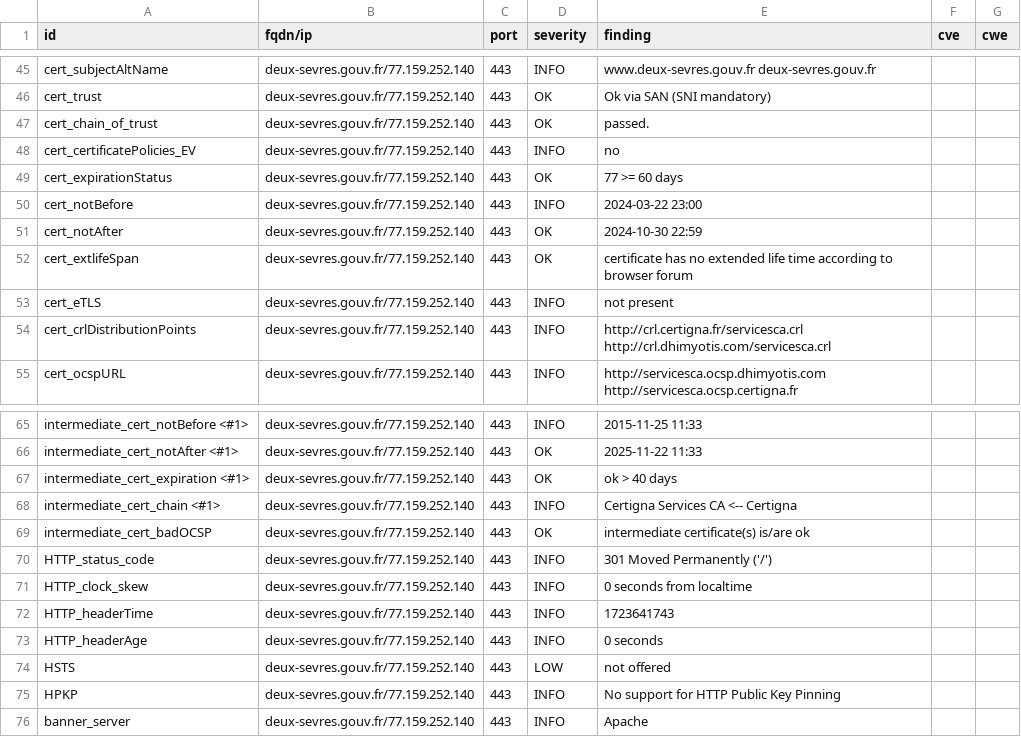
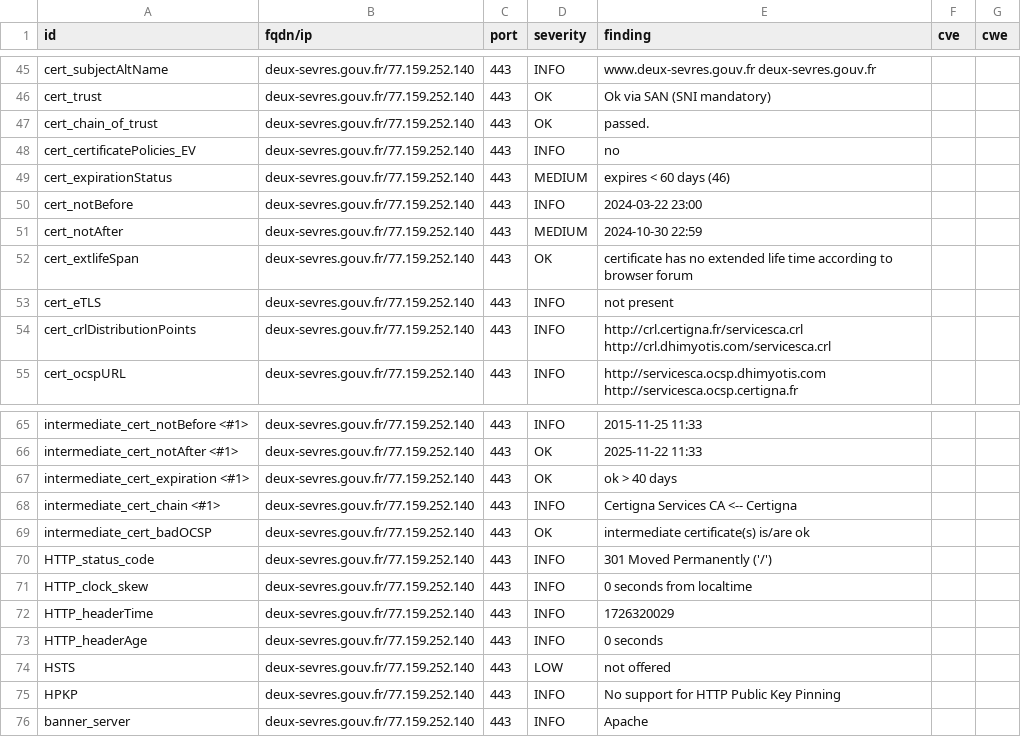
Before and after one commit to GKO-org/dashlordPrd3, a CSV file: results/aHR0cHM6Ly9kZXV4LXNldnJlcy5nb3V2LmZy/testssl.csv, drawn as a sheet; only a part is shown, gaps mark what is left out.

```diff
--- a/results/aHR0cHM6Ly9kZXV4LXNldnJlcy5nb3V2LmZy/testssl.csv
+++ b/results/aHR0cHM6Ly9kZXV4LXNldnJlcy5nb3V2LmZy/testssl.csv
@@ -48,5 +48,5 @@
 "cert_certificatePolicies_EV","deux-sevres.gouv.fr/77.159.252.140","443","INFO","no","",""
-"cert_expirationStatus","deux-sevres.gouv.fr/77.159.252.140","443","OK","77 >= 60 days","",""
+"cert_expirationStatus","deux-sevres.gouv.fr/77.159.252.140","443","MEDIUM","expires < 60 days (46)","",""
 "cert_notBefore","deux-sevres.gouv.fr/77.159.252.140","443","INFO","2024-03-22 23:00","",""
-"cert_notAfter","deux-sevres.gouv.fr/77.159.252.140","443","OK","2024-10-30 22:59","",""
+"cert_notAfter","deux-sevres.gouv.fr/77.159.252.140","443","MEDIUM","2024-10-30 22:59","",""
 "cert_extlifeSpan","deux-sevres.gouv.fr/77.159.252.140","443","OK","certificate has no extended life time according to browser forum","",""
@@ -71,3 +71,3 @@
 "HTTP_clock_skew","deux-sevres.gouv.fr/77.159.252.140","443","INFO","0 seconds from localtime","",""
-"HTTP_headerTime","deux-sevres.gouv.fr/77.159.252.140","443","INFO","1723641743","",""
+"HTTP_headerTime","deux-sevres.gouv.fr/77.159.252.140","443","INFO","1726320029","",""
 "HTTP_headerAge","deux-sevres.gouv.fr/77.159.252.140","443","INFO","0 seconds","",""
```
Also changed, not shown: 9 other files.
